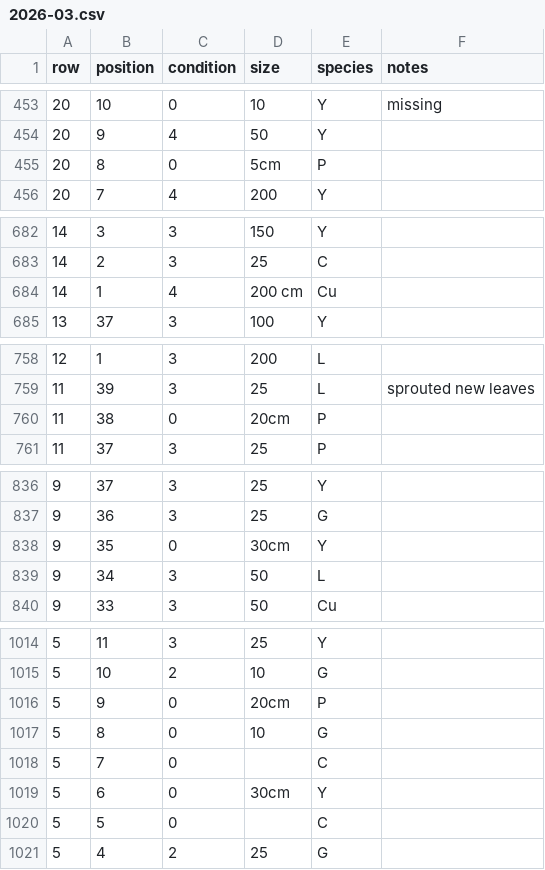
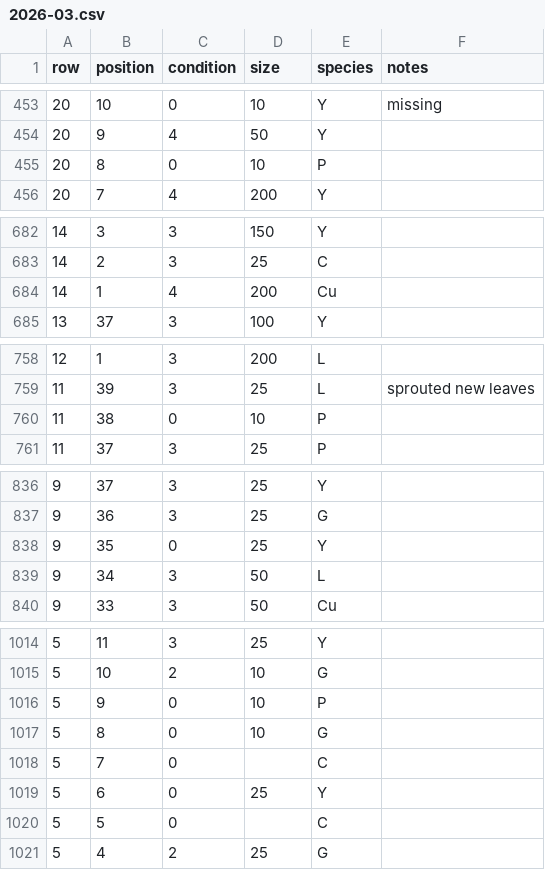
Before and after one commit to aplgr/grovegrid, a CSV file: data/2026-03.csv, drawn as a sheet; only a part is shown, gaps mark what is left out; the diff covers the shown part only.

```diff
--- a/data/2026-03.csv
+++ b/data/2026-03.csv
@@ -454,3 +454,3 @@ row;position;condition;size;species;notes
 20;9;4;50;Y;
-20;8;0;5cm;P;
+20;8;0;10;P;
 20;7;4;200;Y;
@@ -683,3 +683,3 @@ row;position;condition;size;species;notes
 14;2;3;25;C;
-14;1;4;200 cm;Cu;
+14;1;4;200;Cu;
 13;37;3;100;Y;
@@ -759,3 +759,3 @@ row;position;condition;size;species;notes
 11;39;3;25;L;sprouted new leaves
-11;38;0;20cm;P;
+11;38;0;10;P;
 11;37;3;25;P;
@@ -837,3 +837,3 @@ row;position;condition;size;species;notes
 9;36;3;25;G;
-9;35;0;30cm;Y;
+9;35;0;25;Y;
 9;34;3;50;L;
@@ -1015,6 +1015,6 @@ row;position;condition;size;species;notes
 5;10;2;10;G;
-5;9;0;20cm;P;
+5;9;0;10;P;
 5;8;0;10;G;
 5;7;0;;C;
-5;6;0;30cm;Y;
+5;6;0;25;Y;
 5;5;0;;C;
```
Also changed, not shown: 12 edited cells elsewhere in this file, data/2023-04.csv, data/2023-05.csv, 1 other file.
